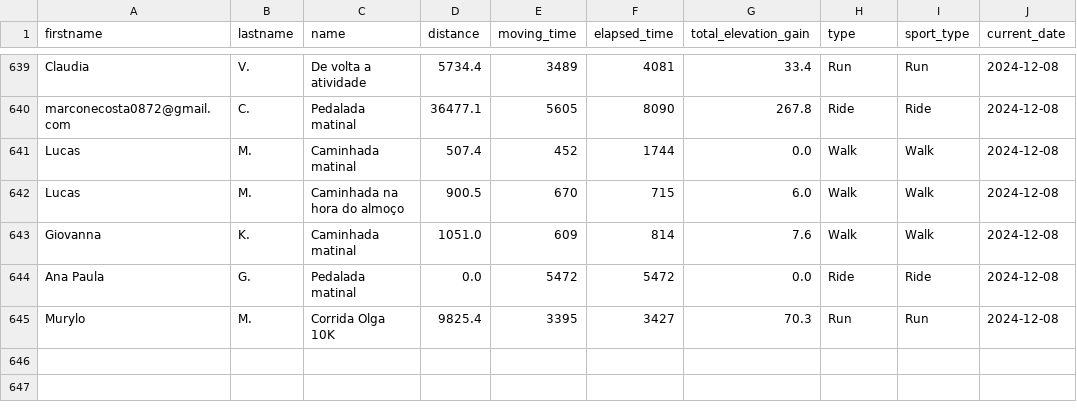
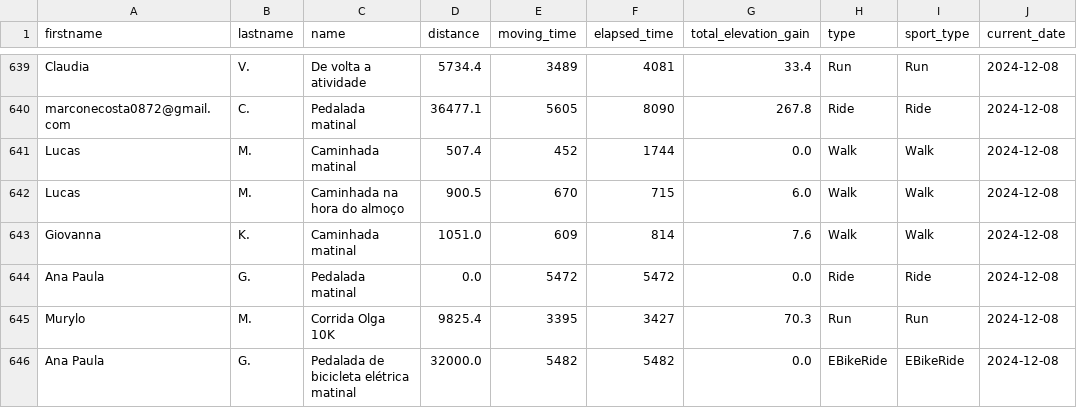
Before and after one commit to natanielpaiva/strava-champions2, a CSV file: unique_activities.csv, drawn as a sheet; only a part is shown, gaps mark what is left out; the diff names each change by its address in the sheet, - before the commit and + after, or states it on an @@ line.

```diff
--- a/unique_activities.csv
+++ b/unique_activities.csv
+row 646: Ana Paula | G. | Pedalada de bicicleta elétrica matinal | 32000.0 | 5482 | 5482 | 0.0 | EBikeRide | EBikeRide | 2024-12-08
```
Also changed, not shown: participant_scores_with_details.csv, unique_activities_old.csv, 1 other file.
